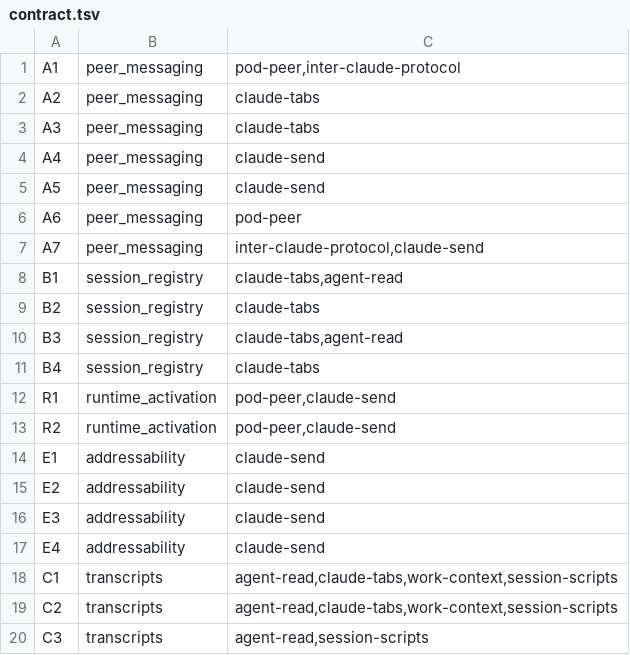
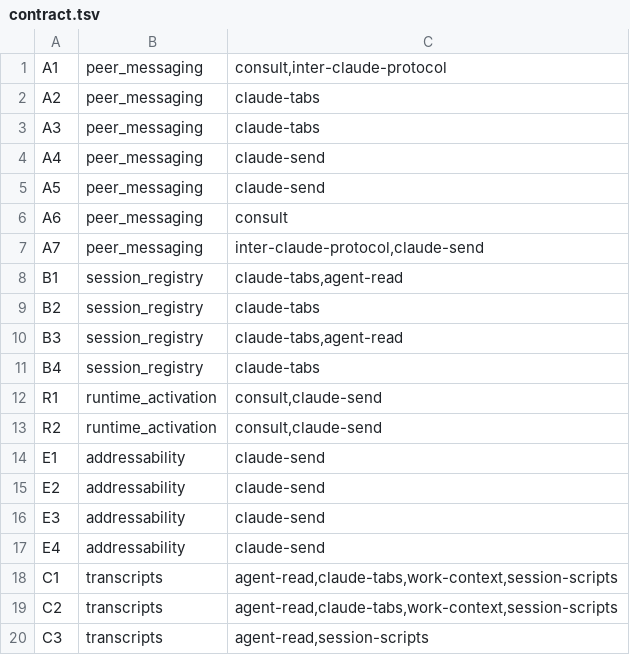
Before and after one commit to chrismo/agent-rig, a TSV file: experiments/lemmalog/contract.tsv, drawn as a sheet.

```diff
--- a/experiments/lemmalog/contract.tsv
+++ b/experiments/lemmalog/contract.tsv
@@ -1,2 +1,2 @@
-A1	peer_messaging	pod-peer,inter-claude-protocol
+A1	peer_messaging	consult,inter-claude-protocol
 A2	peer_messaging	claude-tabs
@@ -5,3 +5,3 @@ A4	peer_messaging	claude-send
 A5	peer_messaging	claude-send
-A6	peer_messaging	pod-peer
+A6	peer_messaging	consult
 A7	peer_messaging	inter-claude-protocol,claude-send
@@ -11,4 +11,4 @@ B3	session_registry	claude-tabs,agent-read
 B4	session_registry	claude-tabs
-R1	runtime_activation	pod-peer,claude-send
-R2	runtime_activation	pod-peer,claude-send
+R1	runtime_activation	consult,claude-send
+R2	runtime_activation	consult,claude-send
 E1	addressability	claude-send
```
Also changed, not shown: 6 other files.
